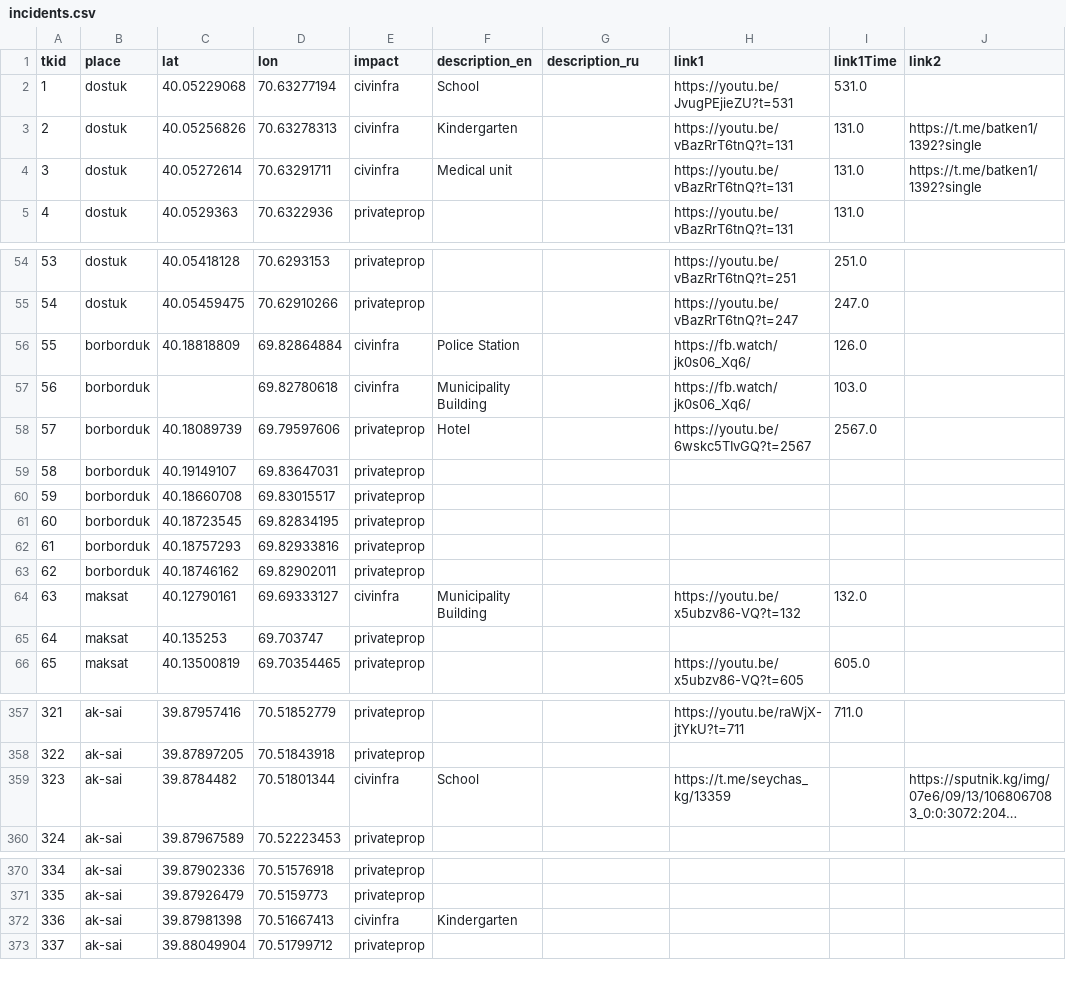
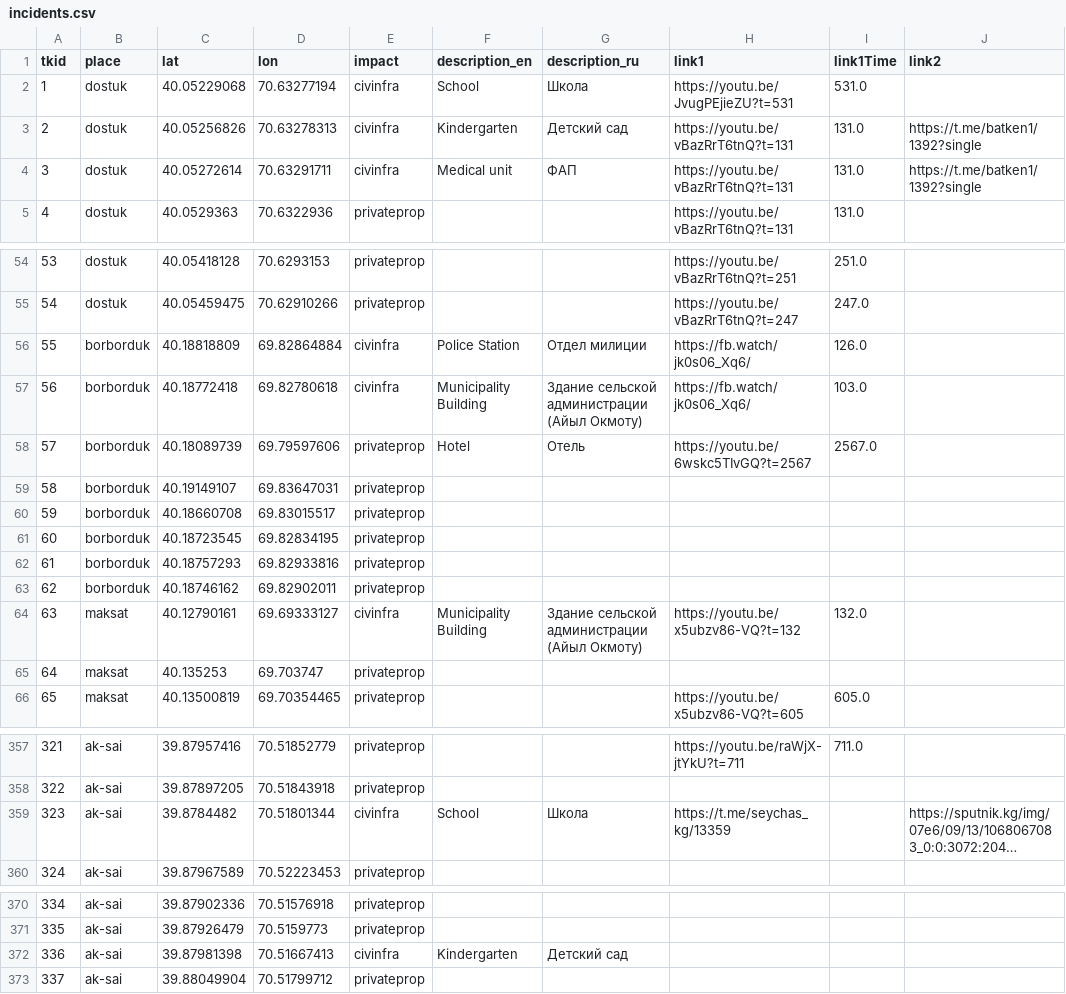
Before and after one commit to bellingcat/vis-tj-kg-map-2022, a CSV file: public/incidents.csv, drawn as a sheet; only a part is shown, gaps mark what is left out; long unchanged cells end in …; the diff covers the shown part only; the diff names each change by its address in the sheet, - before the commit and + after, or states it on an @@ line.

Commit message:
incidents translations updated

```diff
--- a/public/incidents.csv
+++ b/public/incidents.csv
-G2 (description_ru): (empty)
+G2 (description_ru): Школа
-G3 (description_ru): (empty)
+G3 (description_ru): Детский сад
-G4 (description_ru): (empty)
+G4 (description_ru): ФАП
-G56 (description_ru): (empty)
+G56 (description_ru): Отдел милиции
-C57 (lat): (empty)
+C57 (lat): 40.18772418
-G57 (description_ru): (empty)
+G57 (description_ru): Здание сельской администрации (Айыл Окмоту)
-G58 (description_ru): (empty)
+G58 (description_ru): Отель
-G64 (description_ru): (empty)
+G64 (description_ru): Здание сельской администрации (Айыл Окмоту)
-G359 (description_ru): (empty)
+G359 (description_ru): Школа
-G372 (description_ru): (empty)
+G372 (description_ru): Детский сад
```
Also changed, not shown: 1 edited cell elsewhere in this file, 1 other file.
